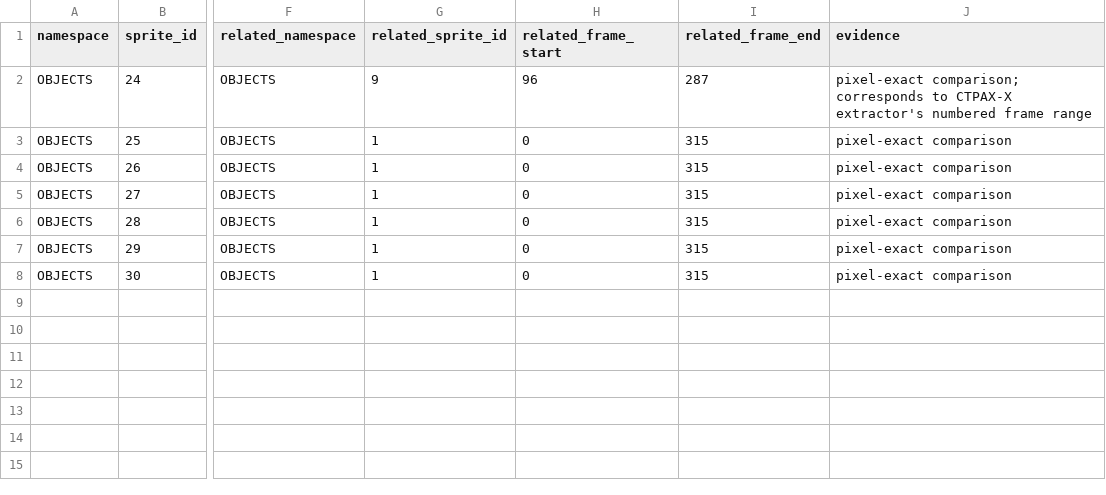
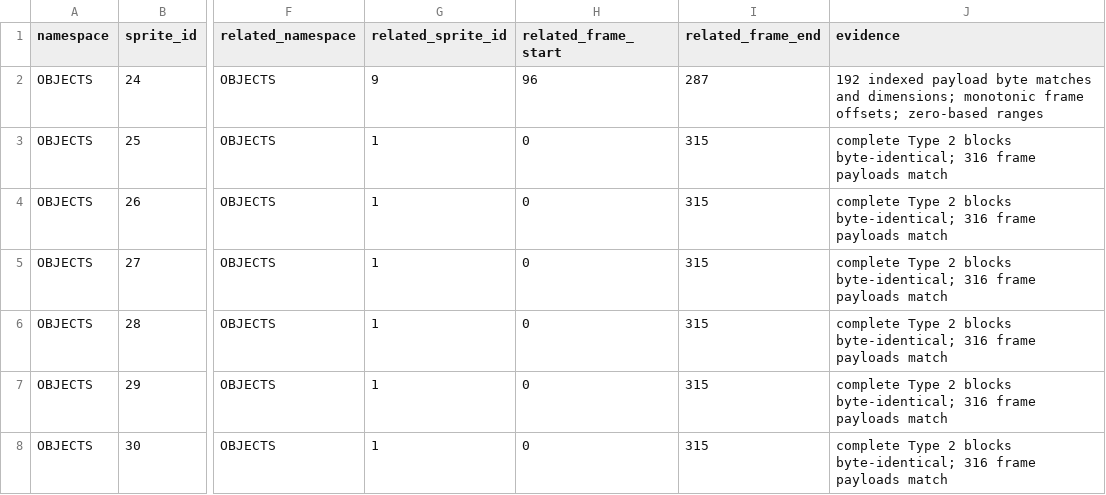
Before and after one commit to albanul/konung-go, a TSV file: docs/data/konung_sprite_relations.tsv, drawn as a sheet; only a part is shown, gaps mark what is left out; the diff names each change by its address in the sheet, - before the commit and + after, or states it on an @@ line.

```diff
--- a/docs/data/konung_sprite_relations.tsv
+++ b/docs/data/konung_sprite_relations.tsv
-J2 (evidence): pixel-exact comparison; corresponds to CTPAX-X extractor's numbered frame range
+J2 (evidence): 192 indexed payload byte matches and dimensions; monotonic frame offsets; zero-based ranges
-J3:J8 (evidence): pixel-exact comparison
+J3:J8 (evidence): complete Type 2 blocks byte-identical; 316 frame payloads match
```
Also changed, not shown: docs/data/konung_sprite_index.tsv, 4 other files.
